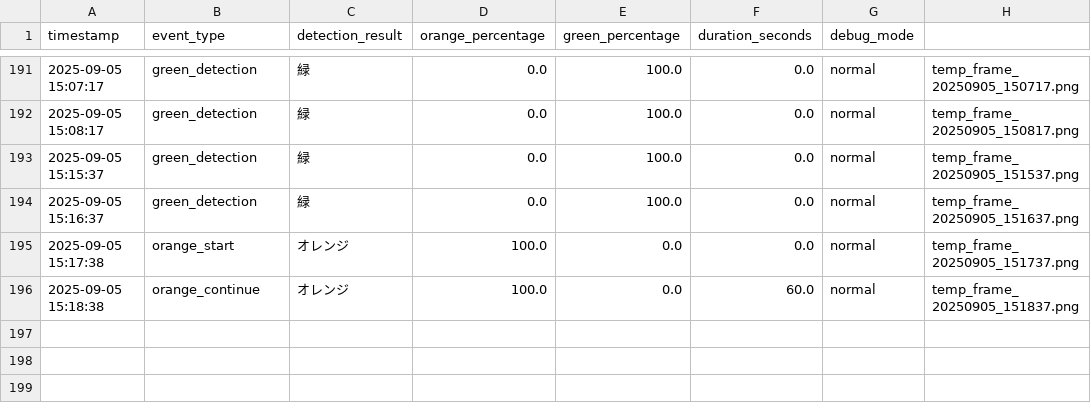
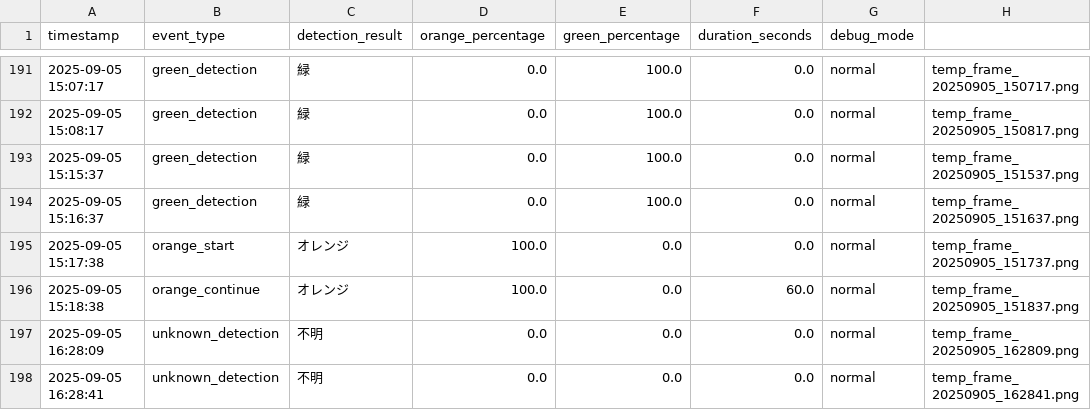
Before and after one commit to toxzwaza/opencv_ramp_checker, a CSV file: data.csv, drawn as a sheet; only a part is shown, gaps mark what is left out; the diff names each change by its address in the sheet, - before the commit and + after, or states it on an @@ line.

```diff
--- a/data.csv
+++ b/data.csv
+row 197: 2025-09-05 16:28:09 | unknown_detection | 不明 | 0.0 | 0.0 | 0.0 | normal | temp_frame_20250905_162809.png
+row 198: 2025-09-05 16:28:41 | unknown_detection | 不明 | 0.0 | 0.0 | 0.0 | normal | temp_frame_20250905_162841.png
```
Also changed, not shown: 12 other files.
